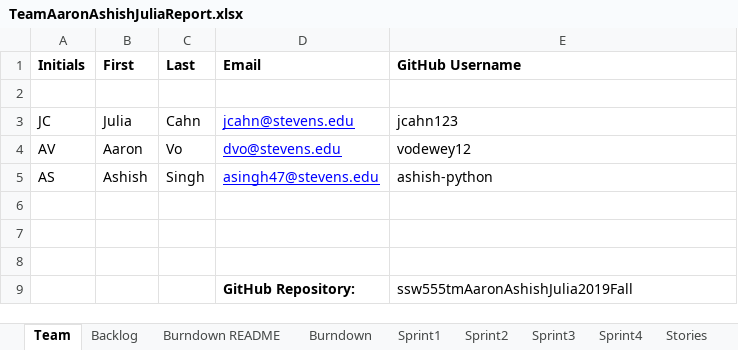
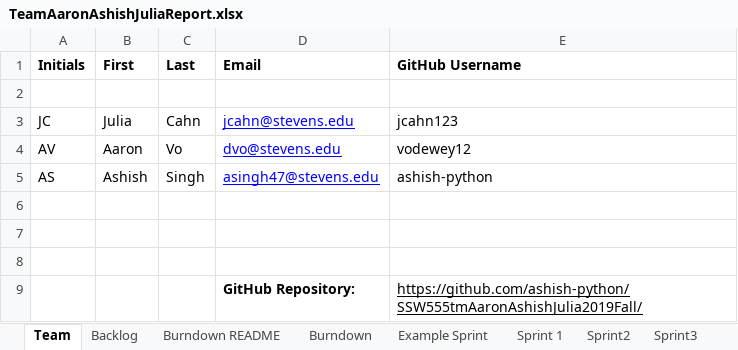
Before and after one commit to ashish-python/SSW-555, an Excel workbook: TeamAaronAshishJuliaReport.xlsx, sheet Team, drawn as a sheet; values as stored, in another font and other column widths than the file's, no borders; the diff names each change by its address in the sheet, - before the commit and + after, or states it on an @@ line.

```diff
--- a/TeamAaronAshishJuliaReport.xlsx (sheet Team)
+++ b/TeamAaronAshishJuliaReport.xlsx (sheet Team)
-sheet tab: Sprint1
+sheet tab: Example Sprint
+sheet tab: Sprint 1
-E9 (GitHub Username): ssw555tmAaronAshishJulia2019Fall
+E9 (GitHub Username): https://github.com/ashish-python/SSW555tmAaronAshishJulia2019Fall/
-E9 underline: off
+E9 underline: on
```
Also changed, not shown: sheet Backlog, sheet Stories, sheet Sprint2, sheet Sprint4, sheet Sprint3, sheet Burndown, 1 more sheet, charts or pictures.
